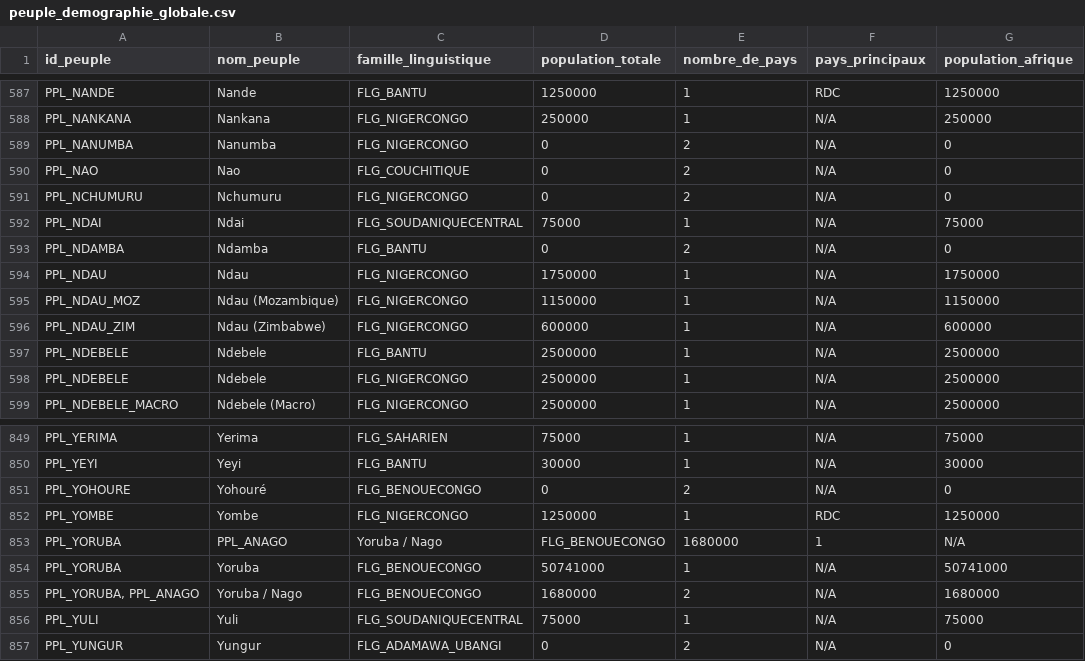
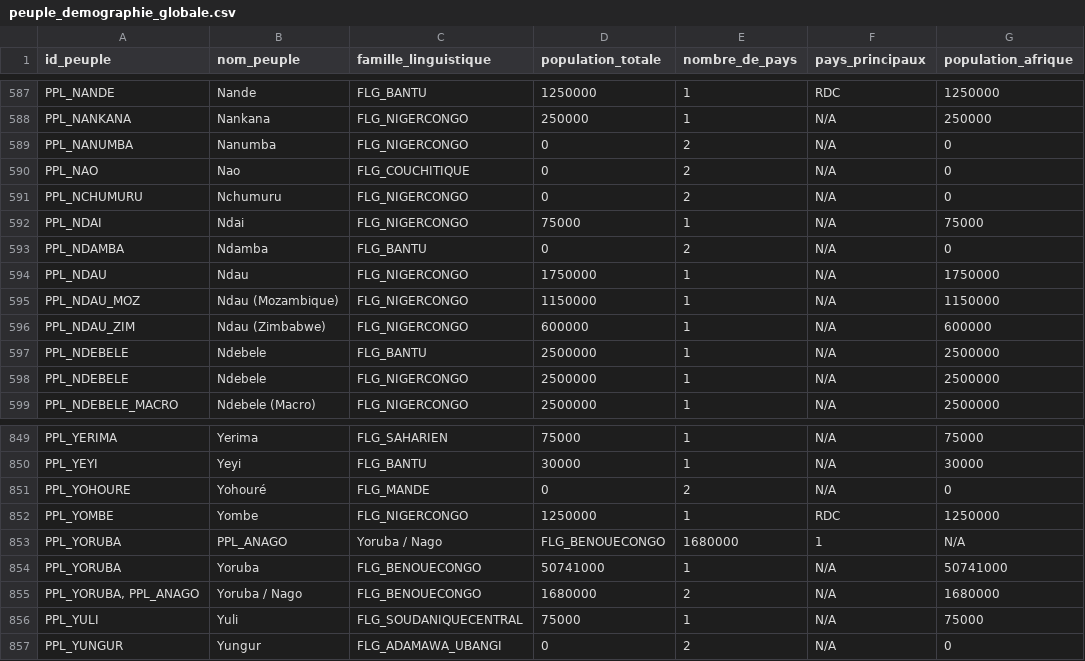
Before and after one commit to big-emotion/EthniAfrica, a CSV file: public/peuple_demographie_globale.csv, drawn as a sheet; only a part is shown, gaps mark what is left out; the diff names each change by its address in the sheet, - before the commit and + after, or states it on an @@ line.

```diff
--- a/public/peuple_demographie_globale.csv
+++ b/public/peuple_demographie_globale.csv
-C592 (famille_linguistique): FLG_SOUDANIQUECENTRAL
+C592 (famille_linguistique): FLG_NIGERCONGO
-C851 (famille_linguistique): FLG_BENOUECONGO
+C851 (famille_linguistique): FLG_MANDE
```
Also changed, not shown: 16 other files.
